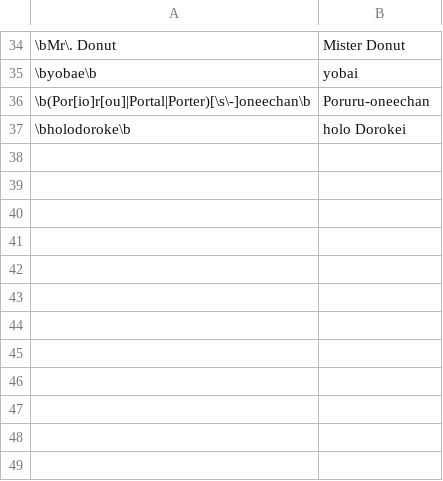
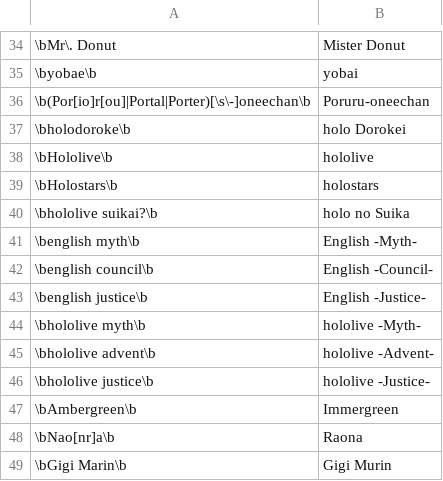
Before and after one commit to NeoAdonis/fwmc-transcript, a CSV file: morning/config/replacements.csv, drawn as a sheet; only a part is shown, gaps mark what is left out; the diff names each change by its address in the sheet, - before the commit and + after, or states it on an @@ line.

Commit message:
New highlight/replacement options for holoEN groups and -Justice- members

```diff
--- a/morning/config/replacements.csv
+++ b/morning/config/replacements.csv
+row 38: \bHololive\b | hololive
+row 39: \bHolostars\b | holostars
+row 40: \bhololive suikai?\b | holo no Suika
+row 41: \benglish myth\b | English -Myth-
+row 42: \benglish council\b | English -Council-
+row 43: \benglish justice\b | English -Justice-
+row 44: \bhololive myth\b | hololive -Myth-
+row 45: \bhololive advent\b | hololive -Advent-
+row 46: \bhololive justice\b | hololive -Justice-
+row 47: \bAmbergreen\b | Immergreen
+row 48: \bNao[nr]a\b | Raona
+row 49: \bGigi Marin\b | Gigi Murin
```
Also changed, not shown: 37 other files.
